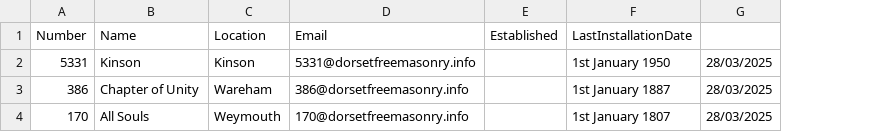
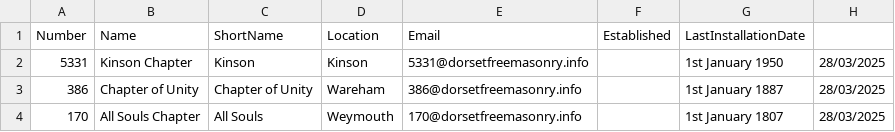
Before and after one commit to webpurity-dev/masonic-calendar, a CSV file: document/data/royalarch_units.csv, drawn as a sheet; the diff names each change by its address in the sheet, - before the commit and + after, or states it on an @@ line.

```diff
--- a/document/data/royalarch_units.csv
+++ b/document/data/royalarch_units.csv
+column C (ShortName), rows 2-4: Kinson | Chapter of Unity | All Souls
-B2 (Name): Kinson
+B2 (Name): Kinson Chapter
-B4 (Name): All Souls
+B4 (Name): All Souls Chapter
```
Also changed, not shown: document/data/sample-units.csv, 33 other files.
